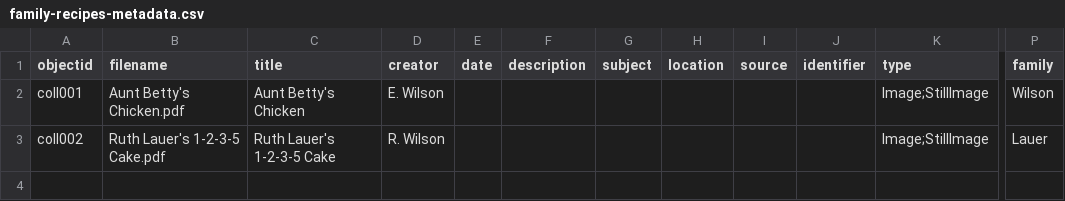
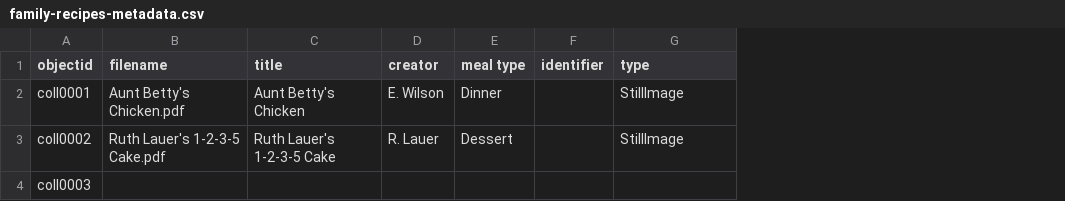
Before and after one commit to lelandsampson/family-recipes, a CSV file: _data/family-recipes-metadata.csv, drawn as a sheet; only a part is shown, gaps mark what is left out; removed rows and columns are numbered as before the commit, all else as after; rows hold the shown columns only; the diff names each change by its address in the sheet, - before the commit and + after, or states it on an @@ line.

Commit message:
Update family-recipes-metadata.csv

```diff
--- a/_data/family-recipes-metadata.csv
+++ b/_data/family-recipes-metadata.csv
-column E (date), empty
-column F (description), empty
-column G (subject), empty
-column H (location), empty
-column I (source), empty
+column E (meal type), rows 2-3: Dinner | Dessert
-column P (family), rows 2-3: Wilson | Lauer
-A2 (objectid): coll001
+A2 (objectid): coll0001
-G2:G3 (type): Image;StillImage
+G2:G3 (type): StillImage
-A3 (objectid): coll002
+A3 (objectid): coll0002
-D3 (creator): R. Wilson
+D3 (creator): R. Lauer
+row 4: coll0003
```
